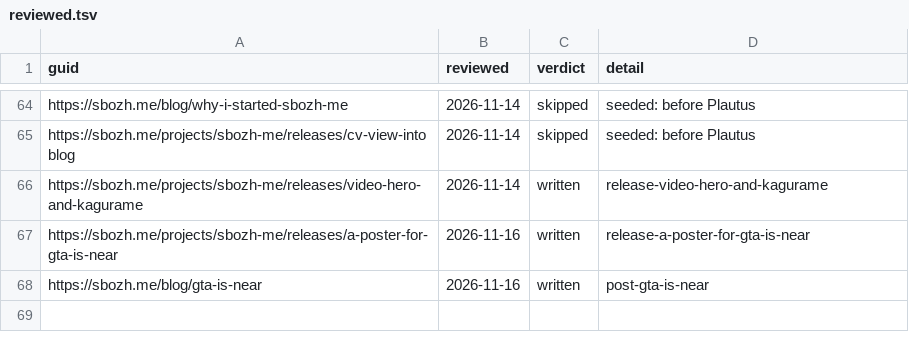
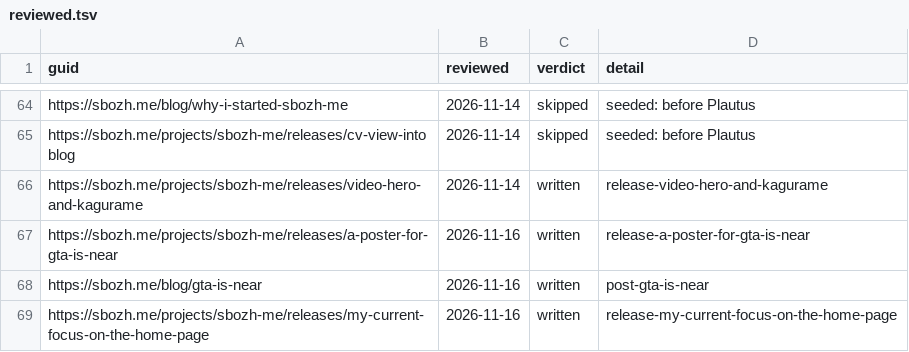
Before and after one commit to sbozh-me/website, a TSV file: apps/web/content/kagurame/reviewed.tsv, drawn as a sheet; only a part is shown, gaps mark what is left out.

Commit message:
feat(web): Kagurame recites the My current focus release

```diff
--- a/apps/web/content/kagurame/reviewed.tsv
+++ b/apps/web/content/kagurame/reviewed.tsv
@@ -68 +68,2 @@ https://sbozh.me/projects/sbozh-me/releases/a-poster-for-gta-is-near	2026-11-16
 https://sbozh.me/blog/gta-is-near	2026-11-16	written	post-gta-is-near
+https://sbozh.me/projects/sbozh-me/releases/my-current-focus-on-the-home-page	2026-11-16	written	release-my-current-focus-on-the-home-page
```
Also changed, not shown: 1 other file.
